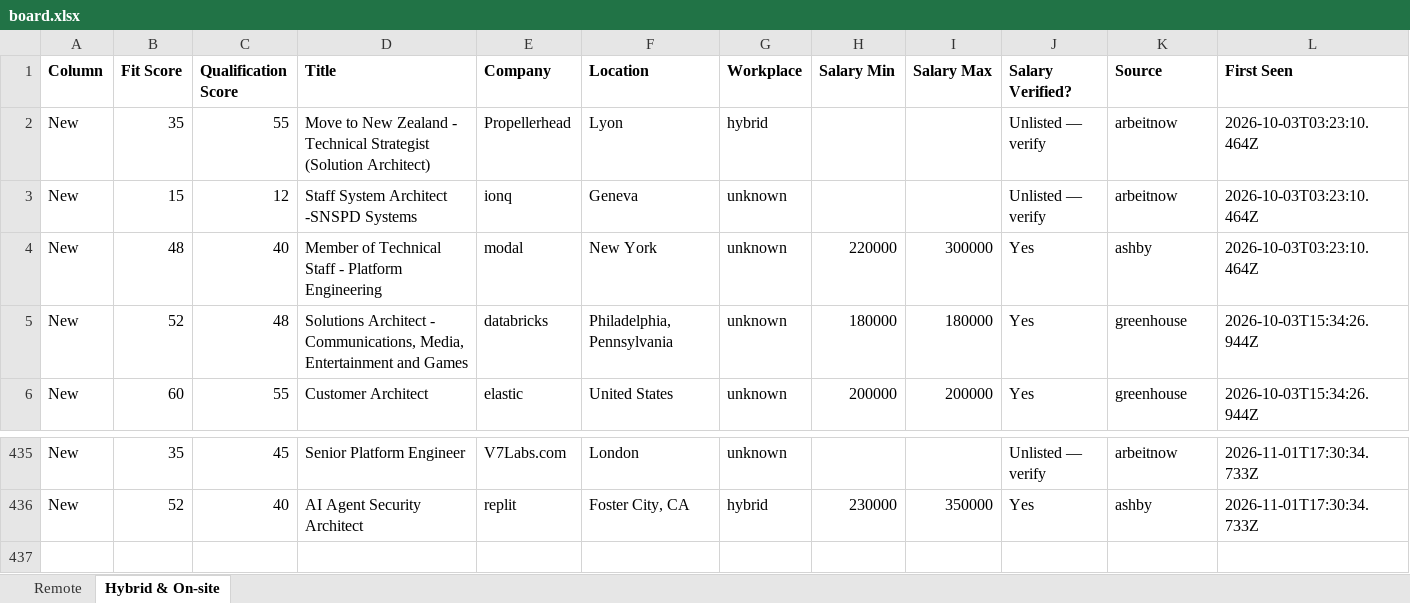
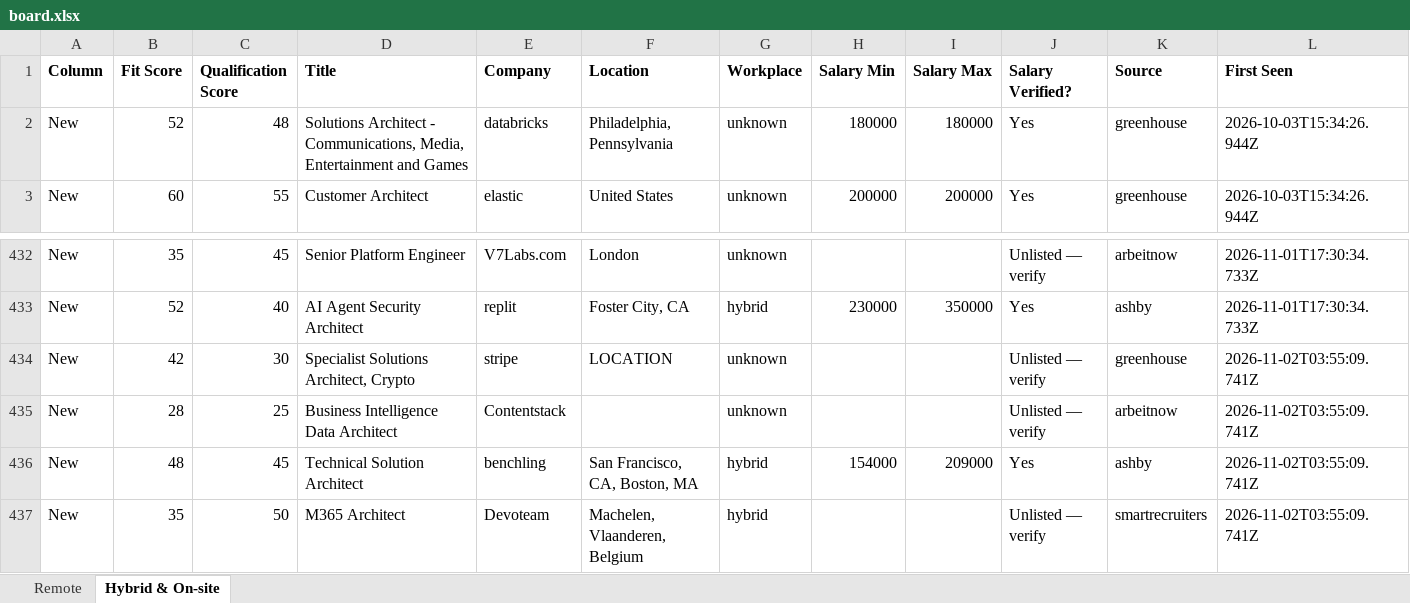
Before and after one commit to naijadamus/goodfela.com, an Excel workbook: hunt/board.xlsx, sheet Hybrid & On-site, drawn as a sheet; only a part is shown, gaps mark what is left out; values as stored, in another font and other column widths than the file's, no borders; removed rows and columns are numbered as before the commit, all else as after; rows hold the shown columns only; the diff names each change by its address in the sheet, - before the commit and + after, or states it on an @@ line.

```diff
--- a/hunt/board.xlsx (sheet Hybrid & On-site)
+++ b/hunt/board.xlsx (sheet Hybrid & On-site)
-row 2: New | 35 | 55 | Move to New Zealand - Technical Strategist (Solution Architect) | Propellerhead | Lyon | hybrid |  |  | Unlisted — verify | arbeitnow | 2026-10-03T03:23:10.464Z
-row 3: New | 15 | 12 | Staff System Architect -SNSPD Systems | ionq | Geneva | unknown |  |  | Unlisted — verify | arbeitnow | 2026-10-03T03:23:10.464Z
-row 4: New | 48 | 40 | Member of Technical Staff - Platform Engineering | modal | New York | unknown | 220000 | 300000 | Yes | ashby | 2026-10-03T03:23:10.464Z
+row 434: New | 42 | 30 | Specialist Solutions Architect, Crypto | stripe | LOCATION | unknown |  |  | Unlisted — verify | greenhouse | 2026-11-02T03:55:09.741Z
+row 435: New | 28 | 25 | Business Intelligence Data Architect | Contentstack |  | unknown |  |  | Unlisted — verify | arbeitnow | 2026-11-02T03:55:09.741Z
+row 436: New | 48 | 45 | Technical Solution Architect | benchling | San Francisco, CA, Boston, MA | hybrid | 154000 | 209000 | Yes | ashby | 2026-11-02T03:55:09.741Z
+row 437: New | 35 | 50 | M365 Architect | Devoteam | Machelen, Vlaanderen, Belgium | hybrid |  |  | Unlisted — verify | smartrecruiters | 2026-11-02T03:55:09.741Z
```
Also changed, not shown: sheet Remote, 1 other file.
